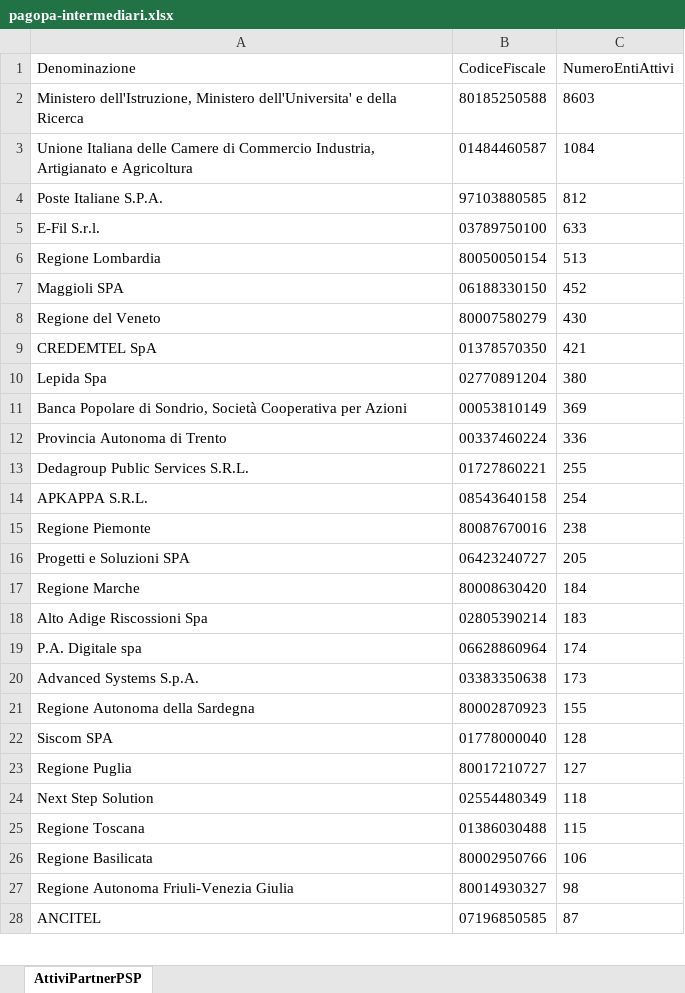
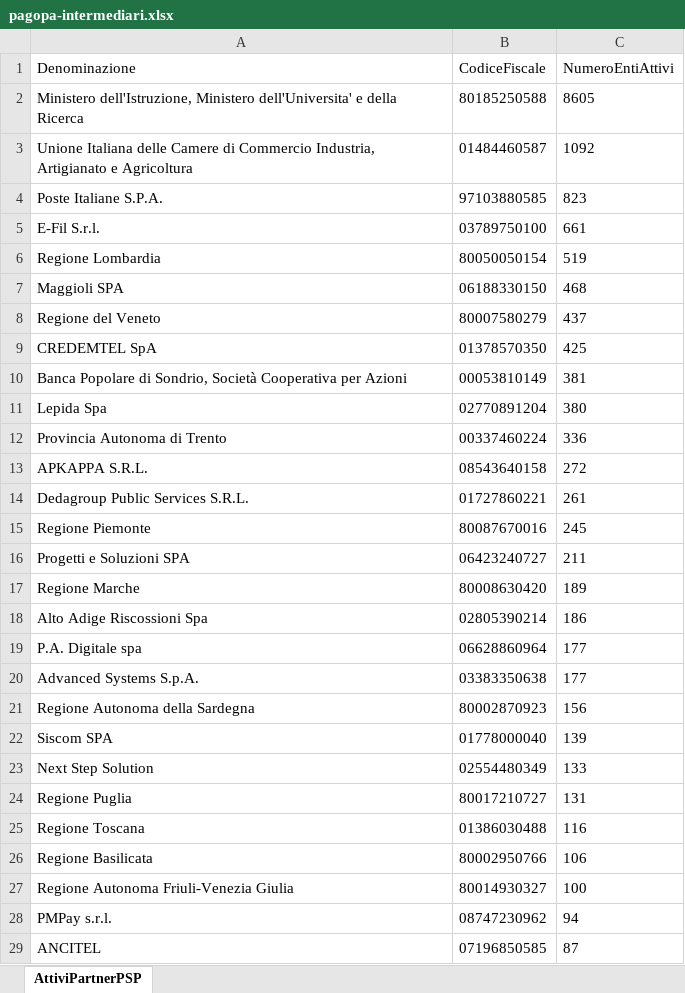
Before and after one commit to pagopa/site-pagopa.gov.it, an Excel workbook: data/pagopa-intermediari.xlsx, sheet AttiviPartnerPSP, drawn as a sheet; only a part is shown; values as stored, in another font and other column widths than the file's, no borders; removed rows and columns are numbered as before the commit, all else as after; the diff covers the shown part only; the diff names each change by its address in the sheet, - before the commit and + after, or states it on an @@ line.

```diff
--- a/data/pagopa-intermediari.xlsx (sheet AttiviPartnerPSP)
+++ b/data/pagopa-intermediari.xlsx (sheet AttiviPartnerPSP)
-C2 (NumeroEntiAttivi): 8603
+C2 (NumeroEntiAttivi): 8605
-C3 (NumeroEntiAttivi): 1084
+C3 (NumeroEntiAttivi): 1092
-C4 (NumeroEntiAttivi): 812
+C4 (NumeroEntiAttivi): 823
-C5 (NumeroEntiAttivi): 633
+C5 (NumeroEntiAttivi): 661
-C6 (NumeroEntiAttivi): 513
+C6 (NumeroEntiAttivi): 519
-C7 (NumeroEntiAttivi): 452
+C7 (NumeroEntiAttivi): 468
-C8 (NumeroEntiAttivi): 430
+C8 (NumeroEntiAttivi): 437
-C9 (NumeroEntiAttivi): 421
+C9 (NumeroEntiAttivi): 425
+row 10: Banca Popolare di Sondrio, Società Cooperativa per Azioni | 00053810149 | 381
-row 11: Banca Popolare di Sondrio, Società Cooperativa per Azioni | 00053810149 | 369
-row 13: Dedagroup Public Services S.R.L. | 01727860221 | 255
-C13 (NumeroEntiAttivi): 254
+C13 (NumeroEntiAttivi): 272
+row 14: Dedagroup Public Services S.R.L. | 01727860221 | 261
-C15 (NumeroEntiAttivi): 238
+C15 (NumeroEntiAttivi): 245
-C16 (NumeroEntiAttivi): 205
+C16 (NumeroEntiAttivi): 211
-C17 (NumeroEntiAttivi): 184
+C17 (NumeroEntiAttivi): 189
-C18 (NumeroEntiAttivi): 183
+C18 (NumeroEntiAttivi): 186
-C19 (NumeroEntiAttivi): 174
+C19 (NumeroEntiAttivi): 177
-C20 (NumeroEntiAttivi): 173
+C20 (NumeroEntiAttivi): 177
-C21 (NumeroEntiAttivi): 155
+C21 (NumeroEntiAttivi): 156
-C22 (NumeroEntiAttivi): 128
+C22 (NumeroEntiAttivi): 139
-row 23: Regione Puglia | 80017210727 | 127
-C23 (NumeroEntiAttivi): 118
+C23 (NumeroEntiAttivi): 133
+row 24: Regione Puglia | 80017210727 | 131
-C25 (NumeroEntiAttivi): 115
+C25 (NumeroEntiAttivi): 116
-C27 (NumeroEntiAttivi): 98
+C27 (NumeroEntiAttivi): 100
+row 28: PMPay s.r.l. | 08747230962 | 94
```
Also changed, not shown: 9 added rows, 9 removed rows, 11 moved rows and 11 edited cells elsewhere in this sheet, data/pagopa-psp.xlsx, 3 other files.
